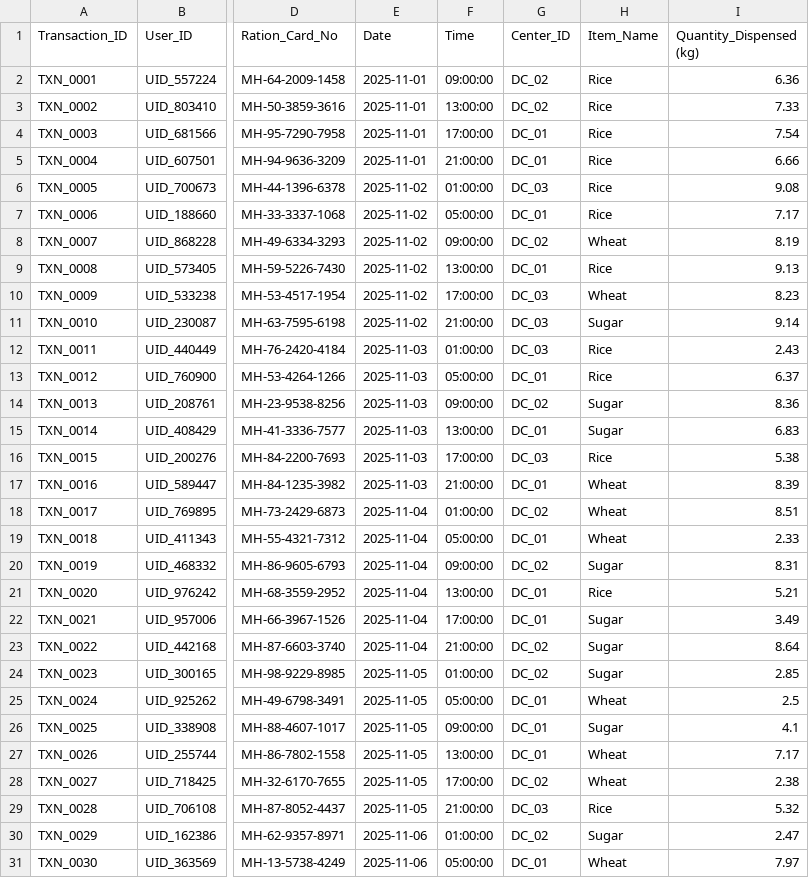
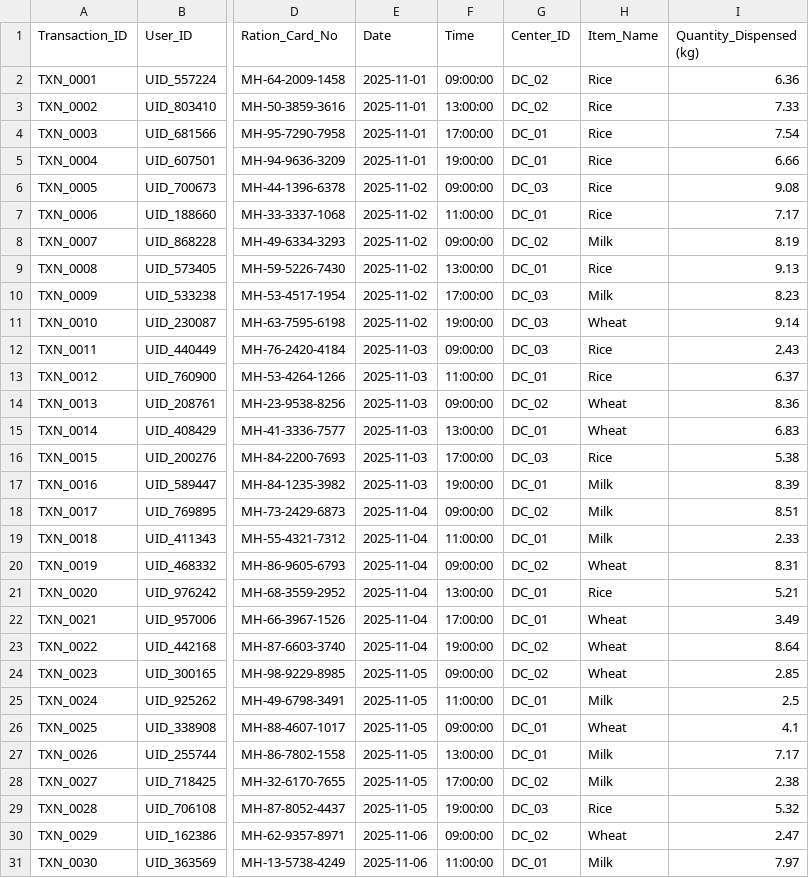
Before and after one commit to durvaakadam/DISPENZO-2.0, a CSV file: frontend/public/data/Dispenzo_2.0_Variation_Dataset.csv, drawn as a sheet; only a part is shown, gaps mark what is left out; the diff covers the shown part only; the diff names each change by its address in the sheet, - before the commit and + after, or states it on an @@ line.

```diff
--- a/frontend/public/data/Dispenzo_2.0_Variation_Dataset.csv
+++ b/frontend/public/data/Dispenzo_2.0_Variation_Dataset.csv
-F5 (Time): 21:00:00
+F5 (Time): 19:00:00
-F6 (Time): 01:00:00
+F6 (Time): 09:00:00
-F7 (Time): 05:00:00
+F7 (Time): 11:00:00
-H8 (Item_Name): Wheat
+H8 (Item_Name): Milk
-H10 (Item_Name): Wheat
+H10 (Item_Name): Milk
-F11 (Time): 21:00:00
+F11 (Time): 19:00:00
-H11 (Item_Name): Sugar
+H11 (Item_Name): Wheat
-F12 (Time): 01:00:00
+F12 (Time): 09:00:00
-F13 (Time): 05:00:00
+F13 (Time): 11:00:00
-H14:H15 (Item_Name): Sugar
+H14:H15 (Item_Name): Wheat
-F17 (Time): 21:00:00
+F17 (Time): 19:00:00
-H17:H19 (Item_Name): Wheat
+H17:H19 (Item_Name): Milk
-F18 (Time): 01:00:00
+F18 (Time): 09:00:00
-F19 (Time): 05:00:00
+F19 (Time): 11:00:00
-H20 (Item_Name): Sugar
+H20 (Item_Name): Wheat
-H22:H24 (Item_Name): Sugar
+H22:H24 (Item_Name): Wheat
-F23 (Time): 21:00:00
+F23 (Time): 19:00:00
-F24 (Time): 01:00:00
+F24 (Time): 09:00:00
-F25 (Time): 05:00:00
+F25 (Time): 11:00:00
-H25 (Item_Name): Wheat
+H25 (Item_Name): Milk
-H26 (Item_Name): Sugar
+H26 (Item_Name): Wheat
-H27:H28 (Item_Name): Wheat
+H27:H28 (Item_Name): Milk
-F29 (Time): 21:00:00
+F29 (Time): 19:00:00
-F30 (Time): 01:00:00
+F30 (Time): 09:00:00
-H30 (Item_Name): Sugar
+H30 (Item_Name): Wheat
-F31 (Time): 05:00:00
+F31 (Time): 11:00:00
-H31 (Item_Name): Wheat
+H31 (Item_Name): Milk
```
Also changed, not shown: 146 edited cells elsewhere in this file, 11 other files.
